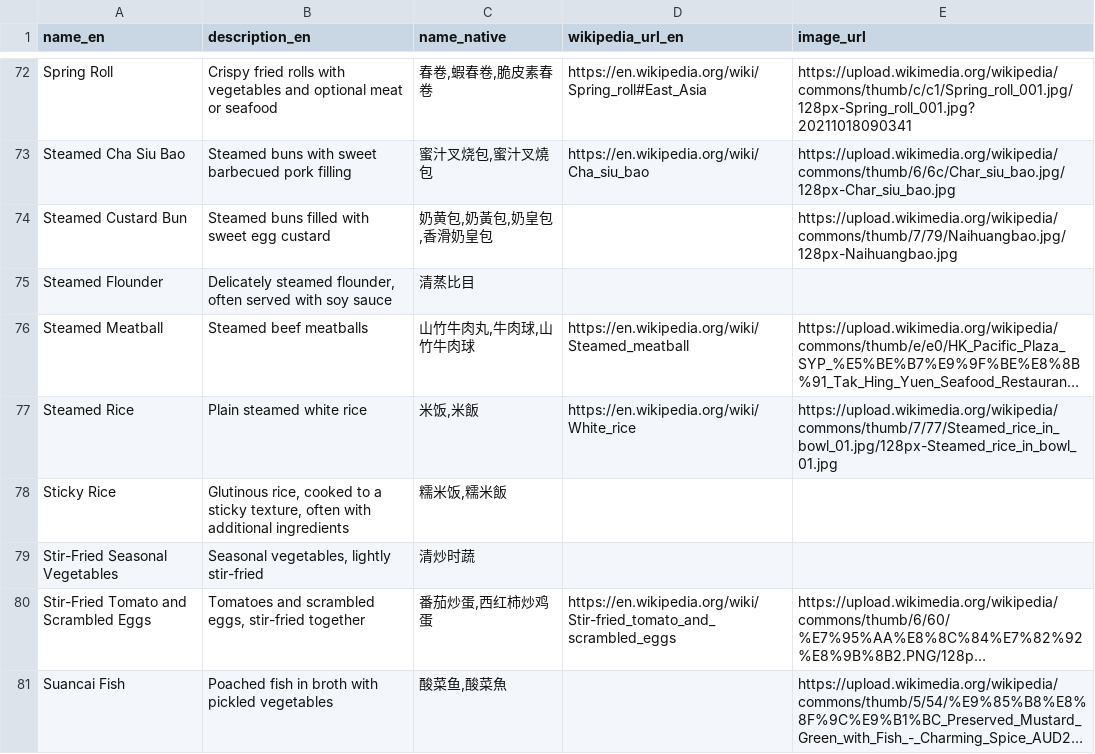
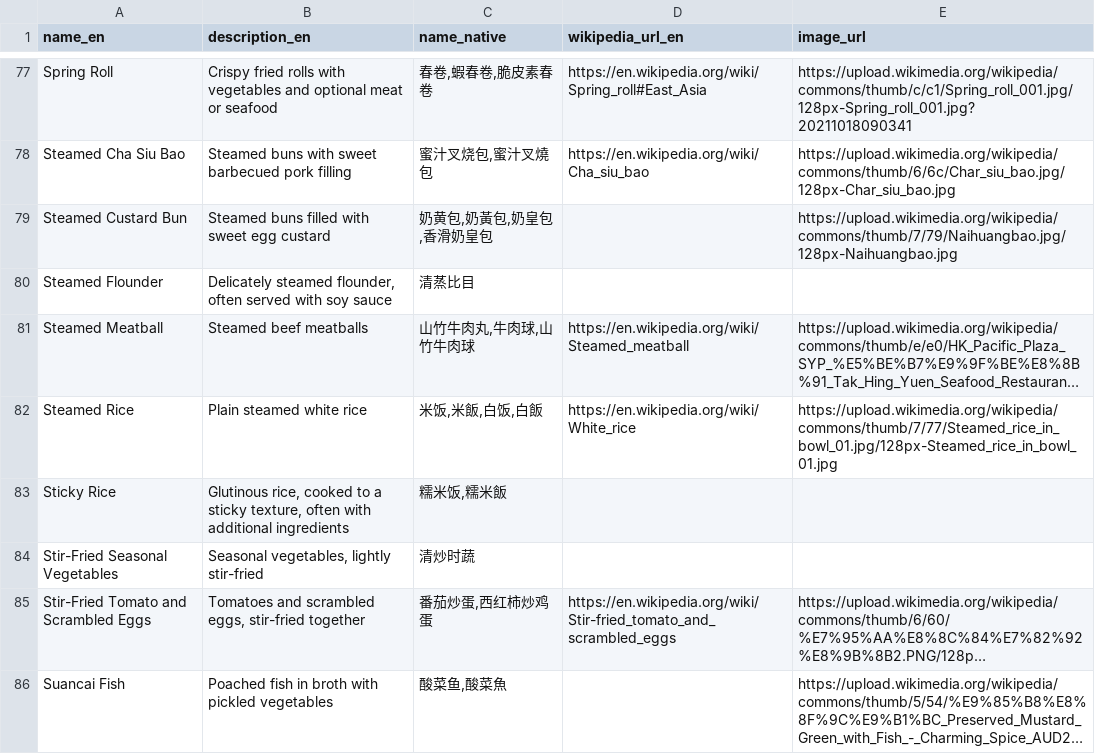
Before and after one commit to FoodTBD/menudb, a TSV file: data/known_dishes.tsv, drawn as a sheet; only a part is shown, gaps mark what is left out; long unchanged cells end in …; addresses are those after the commit; the diff covers the shown part only; the diff names each change by its address in the sheet, - before the commit and + after, or states it on an @@ line.

```diff
--- a/data/known_dishes.tsv
+++ b/data/known_dishes.tsv
-C82 (name_native): 米饭,米飯
+C82 (name_native): 米饭,米飯,白饭,白飯
```
Also changed, not shown: 6 added rows, 2 removed rows and 6 edited cells elsewhere in this file, 7 other files.
